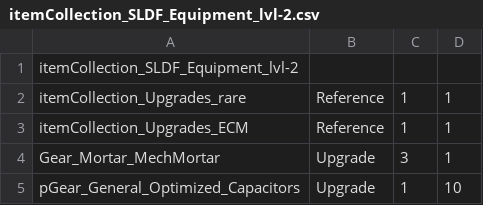
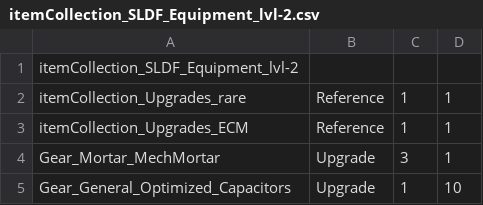
Before and after one commit to shaygover/SLDFItemsInShops, a CSV file: items/itemCollection_SLDF_Equipment_lvl-2.csv, drawn as a sheet.

```diff
--- a/items/itemCollection_SLDF_Equipment_lvl-2.csv
+++ b/items/itemCollection_SLDF_Equipment_lvl-2.csv
@@ -4,2 +4,2 @@ itemCollection_Upgrades_ECM,Reference,1,1
 Gear_Mortar_MechMortar,Upgrade,3,1
-pGear_General_Optimized_Capacitors,Upgrade,1,10
+Gear_General_Optimized_Capacitors,Upgrade,1,10
```
Also changed, not shown: items/itemCollection_SLDF_Equipment_lvl-4.csv, 9 other files.
